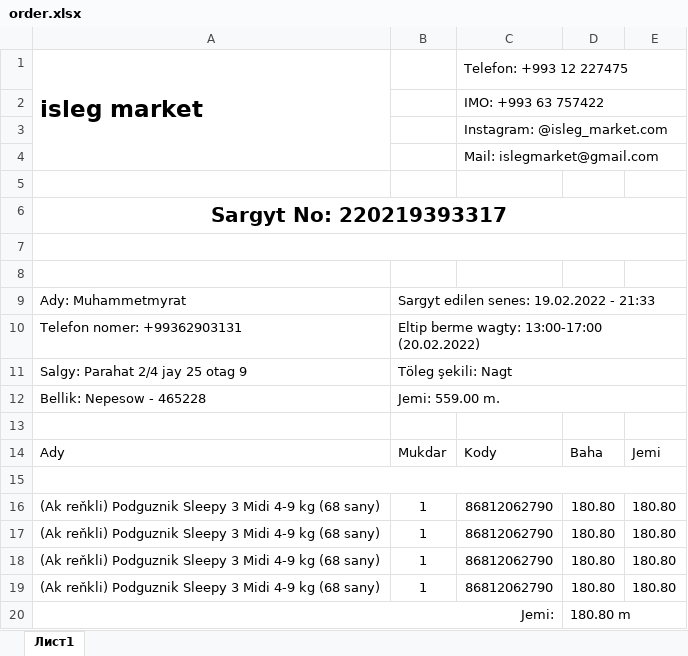
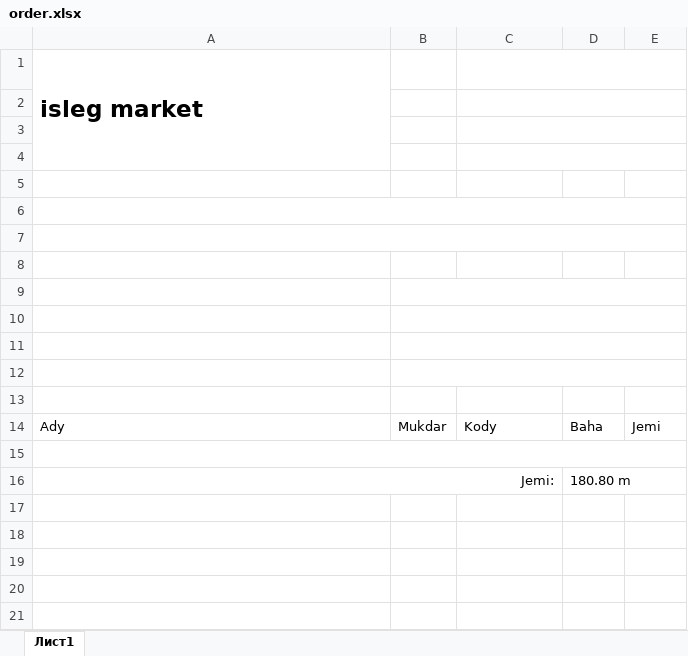
Before and after one commit to abbgo/isleg, an Excel workbook: isleg-backend/uploads/orders/order.xlsx, sheet Лист1, drawn as a sheet; values as stored, in another font and other column widths than the file's, no borders; charts and pictures not drawn; removed rows and columns are numbered as before the commit, all else as after; the diff names each change by its address in the sheet, - before the commit and + after, or states it on an @@ line.

Commit message:
fix: update ToOrder function

```diff
--- a/isleg-backend/uploads/orders/order.xlsx (sheet Лист1)
+++ b/isleg-backend/uploads/orders/order.xlsx (sheet Лист1)
-A1:A4 merged
+A1:A4 merged
-C1: Telefon: +993 12 227475
+C1: (empty)
-row 2:  |  | IMO: +993 63 757422
-row 3:  |  | Instagram: @isleg_market.com
-row 4:  |  | Mail: islegmarket@gmail.com
-row 5: (empty)
-row 6: Sargyt No: 220219393317
-A7:E7 merged
+C2:E2 merged
+C3:E3 merged
-row 4: Ady: Muhammetmyrat | Sargyt edilen senes: 19.02.2022 - 21:33
+row 4: (empty)
-B9:E9 merged
+C4:E4 merged
-row 5: Telefon nomer: +99362903131 | Eltip berme wagty: 13:00-17:00 (20.02.2022)
+row 5: (empty)
-B10:E10 merged
-row 6: Salgy: Parahat 2/4 jay 25 otag 9 | Töleg şekili: Nagt
+row 6: (empty)
+A6:E6 merged
-B11:E11 merged
-row 7: Bellik: Nepesow - 465228 | Jemi: 559.00 m.
+row 7: (empty)
+A7:E7 merged
-B12:E12 merged
+row 8: (empty)
+row 9: (empty)
+row 10: (empty)
+row 11: (empty)
+row 12: (empty)
-row 16: (Ak reňkli) Podguznik Sleepy 3 Midi 4-9 kg (68 sany) | 1 | 86812062790 | 180.80 | 180.80
-row 17: (Ak reňkli) Podguznik Sleepy 3 Midi 4-9 kg (68 sany) | 1 | 86812062790 | 180.80 | 180.80
-row 18: (Ak reňkli) Podguznik Sleepy 3 Midi 4-9 kg (68 sany) | 1 | 86812062790 | 180.80 | 180.80
-row 19: (Ak reňkli) Podguznik Sleepy 3 Midi 4-9 kg (68 sany) | 1 | 86812062790 | 180.80 | 180.80
```
Also changed, not shown: charts or pictures, 3 other files.
